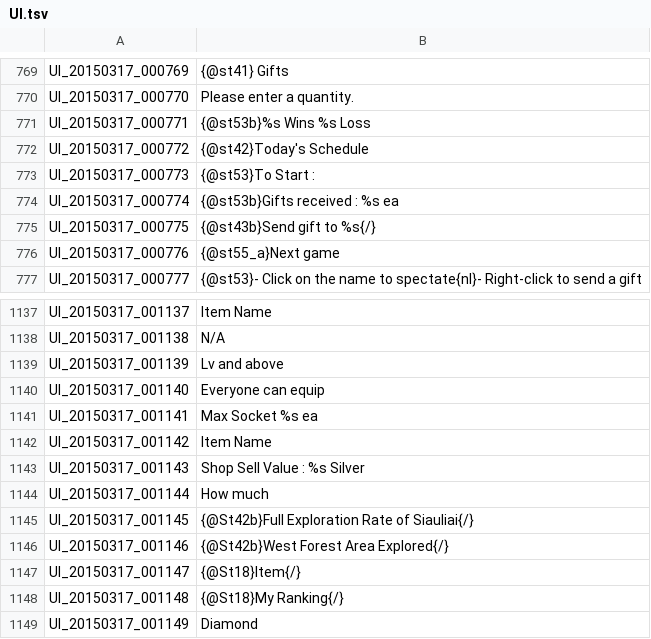
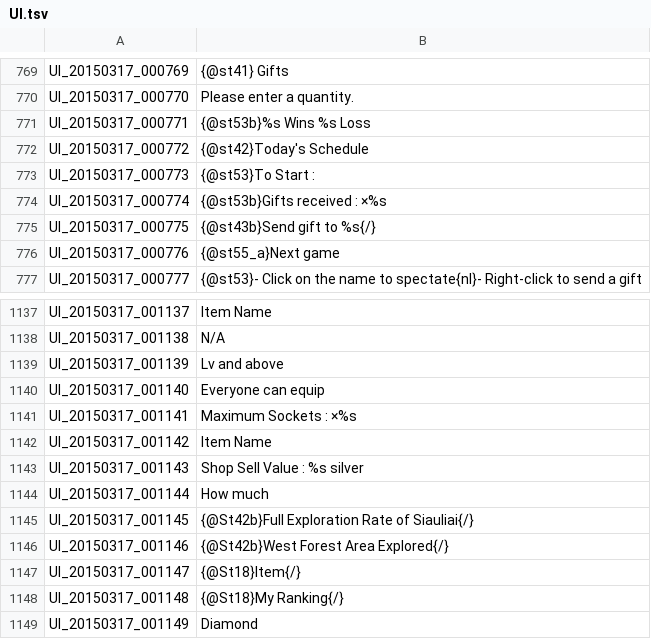
Before and after one commit to Treeofsavior/EnglishTranslation, a TSV file: UI.tsv, drawn as a sheet; only a part is shown, gaps mark what is left out.

Commit message:
Update UI.tsv

```diff
--- a/UI.tsv
+++ b/UI.tsv
@@ -773,3 +773,3 @@ UI_20150317_000772	{@st42}Today's Schedule
 UI_20150317_000773	{@st53}To Start :
-UI_20150317_000774	{@st53b}Gifts received : %s ea
+UI_20150317_000774	{@st53b}Gifts received : ×%s
 UI_20150317_000775	{@st43b}Send gift to %s{/}
@@ -1140,5 +1140,5 @@ UI_20150317_001139	Lv and above
 UI_20150317_001140	Everyone can equip
-UI_20150317_001141	Max Socket %s ea
+UI_20150317_001141	Maximum Sockets : ×%s
 UI_20150317_001142	Item Name
-UI_20150317_001143	Shop Sell Value : %s Silver
+UI_20150317_001143	Shop Sell Value : %s silver
 UI_20150317_001144	How much
```
